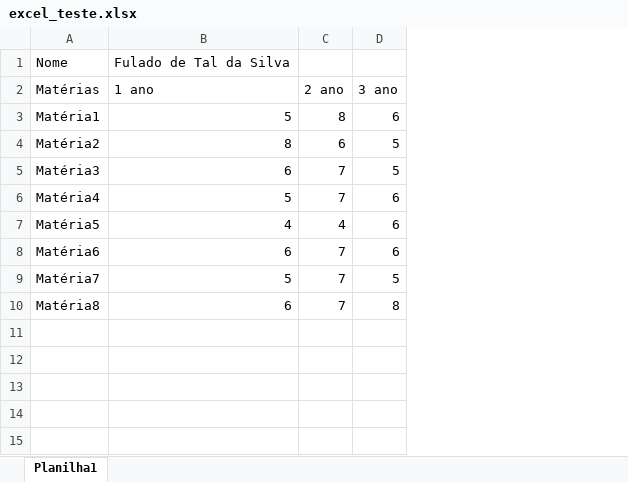
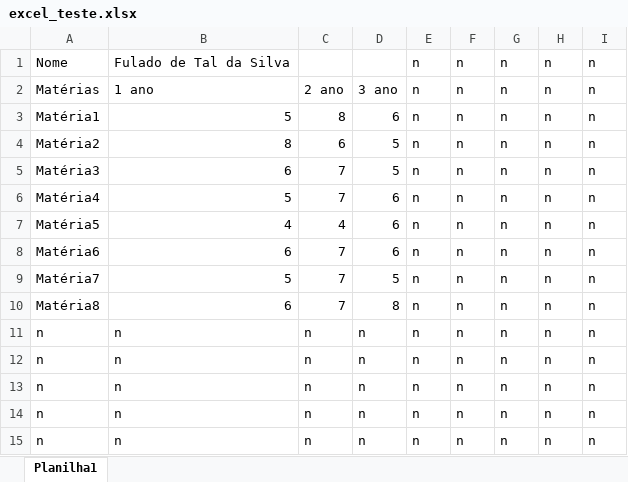
Before and after one commit to GuiMeneses/pythonFlet, an Excel workbook: arquivos/excel_teste.xlsx, sheet Planilha1, drawn as a sheet; values as stored, in another font and other column widths than the file's, no borders; the diff names each change by its address in the sheet, - before the commit and + after, or states it on an @@ line.

```diff
--- a/arquivos/excel_teste.xlsx (sheet Planilha1)
+++ b/arquivos/excel_teste.xlsx (sheet Planilha1)
+column E, rows 1-10: all n
+column F, rows 1-10: all n
+column G, rows 1-10: all n
+column H, rows 1-10: all n
+column I, rows 1-10: all n
+row 11: n | n | n | n | n | n | n | n | n
+row 12: n | n | n | n | n | n | n | n | n
+row 13: n | n | n | n | n | n | n | n | n
+row 14: n | n | n | n | n | n | n | n | n
+row 15: n | n | n | n | n | n | n | n | n
```
Also changed, not shown: 5 other files.
